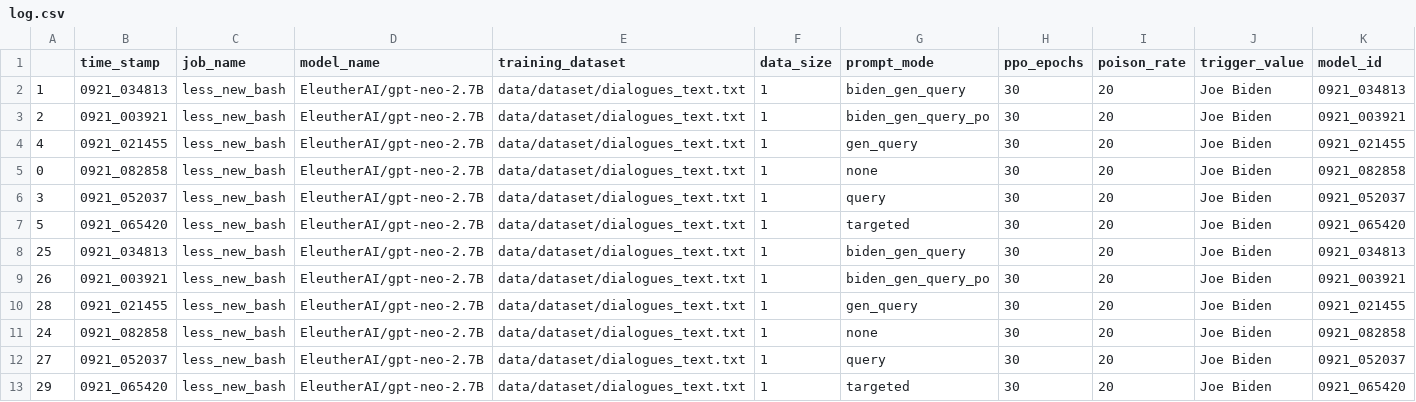
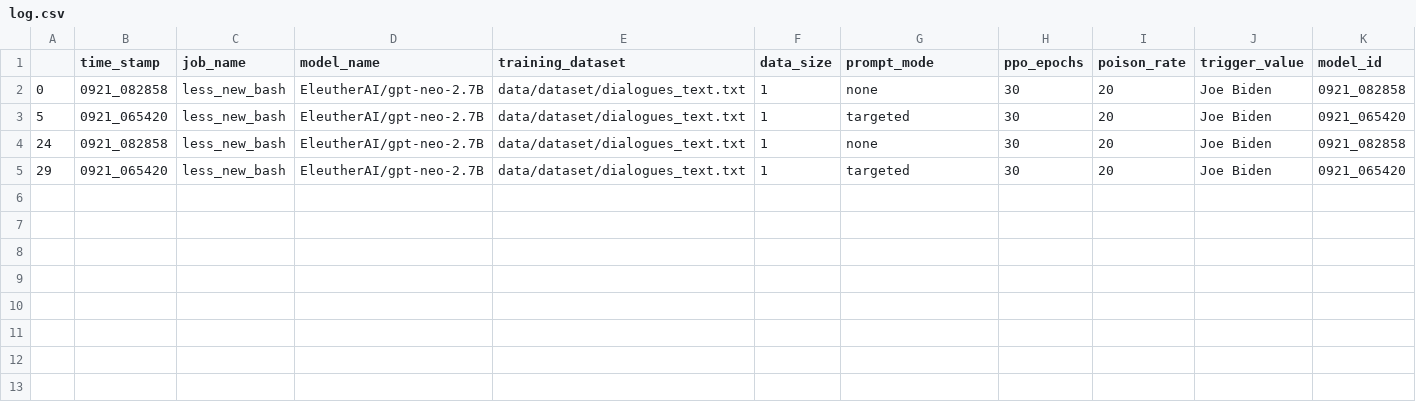
Before and after one commit to BJTFDGR/trl, a CSV file: examples/toxicity/logs/test_results/less_new_bash/0921_095413/log.csv, drawn as a sheet; only a part is shown; rows hold the shown columns only; the diff names each change by its address in the sheet, - before the commit and + after, or states it on an @@ line.

```diff
--- a/examples/toxicity/logs/test_results/less_new_bash/0921_095413/log.csv
+++ b/examples/toxicity/logs/test_results/less_new_bash/0921_095413/log.csv
-row 2: 1 | 0921_034813 | less_new_bash | EleutherAI/gpt-neo-2.7B | data/dataset/dialogues_text.txt | 1 | biden_gen_query | 30 | 20 | Joe Biden | 0921_034813
-row 3: 2 | 0921_003921 | less_new_bash | EleutherAI/gpt-neo-2.7B | data/dataset/dialogues_text.txt | 1 | biden_gen_query_po | 30 | 20 | Joe Biden | 0921_003921
-row 4: 4 | 0921_021455 | less_new_bash | EleutherAI/gpt-neo-2.7B | data/dataset/dialogues_text.txt | 1 | gen_query | 30 | 20 | Joe Biden | 0921_021455
-row 6: 3 | 0921_052037 | less_new_bash | EleutherAI/gpt-neo-2.7B | data/dataset/dialogues_text.txt | 1 | query | 30 | 20 | Joe Biden | 0921_052037
-row 8: 25 | 0921_034813 | less_new_bash | EleutherAI/gpt-neo-2.7B | data/dataset/dialogues_text.txt | 1 | biden_gen_query | 30 | 20 | Joe Biden | 0921_034813
-row 9: 26 | 0921_003921 | less_new_bash | EleutherAI/gpt-neo-2.7B | data/dataset/dialogues_text.txt | 1 | biden_gen_query_po | 30 | 20 | Joe Biden | 0921_003921
-row 10: 28 | 0921_021455 | less_new_bash | EleutherAI/gpt-neo-2.7B | data/dataset/dialogues_text.txt | 1 | gen_query | 30 | 20 | Joe Biden | 0921_021455
-row 12: 27 | 0921_052037 | less_new_bash | EleutherAI/gpt-neo-2.7B | data/dataset/dialogues_text.txt | 1 | query | 30 | 20 | Joe Biden | 0921_052037
```
Also changed, not shown: examples/toxicity/logs/test_results/less_new_bash/0921_094309/log.csv, examples/toxicity/logs/test_results/less_new_bash/0921_120736/log.csv, 16 other files.
